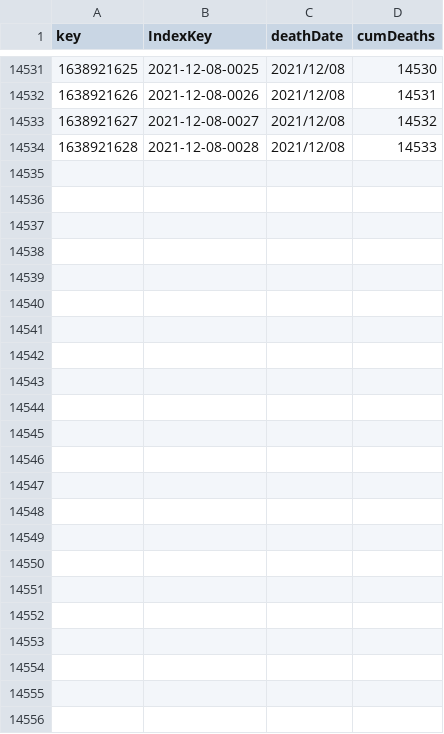
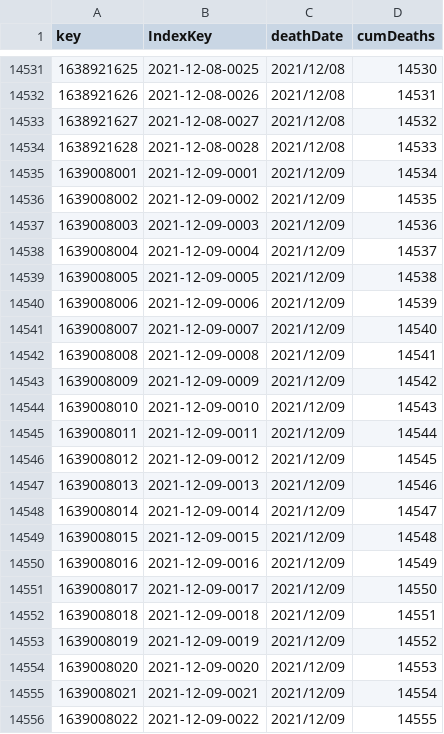
Before and after one commit to kaveenr/covid19-memorial-lk-data, a TSV file: data/user_keys_latest.tsv, drawn as a sheet; only a part is shown, gaps mark what is left out; the diff names each change by its address in the sheet, - before the commit and + after, or states it on an @@ line.

```diff
--- a/data/user_keys_latest.tsv
+++ b/data/user_keys_latest.tsv
+row 14535: 1639008001 | 2021-12-09-0001 | 2021/12/09 | 14534
+row 14536: 1639008002 | 2021-12-09-0002 | 2021/12/09 | 14535
+row 14537: 1639008003 | 2021-12-09-0003 | 2021/12/09 | 14536
+row 14538: 1639008004 | 2021-12-09-0004 | 2021/12/09 | 14537
+row 14539: 1639008005 | 2021-12-09-0005 | 2021/12/09 | 14538
+row 14540: 1639008006 | 2021-12-09-0006 | 2021/12/09 | 14539
+row 14541: 1639008007 | 2021-12-09-0007 | 2021/12/09 | 14540
+row 14542: 1639008008 | 2021-12-09-0008 | 2021/12/09 | 14541
+row 14543: 1639008009 | 2021-12-09-0009 | 2021/12/09 | 14542
+row 14544: 1639008010 | 2021-12-09-0010 | 2021/12/09 | 14543
+row 14545: 1639008011 | 2021-12-09-0011 | 2021/12/09 | 14544
+row 14546: 1639008012 | 2021-12-09-0012 | 2021/12/09 | 14545
+row 14547: 1639008013 | 2021-12-09-0013 | 2021/12/09 | 14546
+row 14548: 1639008014 | 2021-12-09-0014 | 2021/12/09 | 14547
+row 14549: 1639008015 | 2021-12-09-0015 | 2021/12/09 | 14548
+row 14550: 1639008016 | 2021-12-09-0016 | 2021/12/09 | 14549
+row 14551: 1639008017 | 2021-12-09-0017 | 2021/12/09 | 14550
+row 14552: 1639008018 | 2021-12-09-0018 | 2021/12/09 | 14551
+row 14553: 1639008019 | 2021-12-09-0019 | 2021/12/09 | 14552
+row 14554: 1639008020 | 2021-12-09-0020 | 2021/12/09 | 14553
+row 14555: 1639008021 | 2021-12-09-0021 | 2021/12/09 | 14554
+row 14556: 1639008022 | 2021-12-09-0022 | 2021/12/09 | 14555
```
Also changed, not shown: 3 other files.
